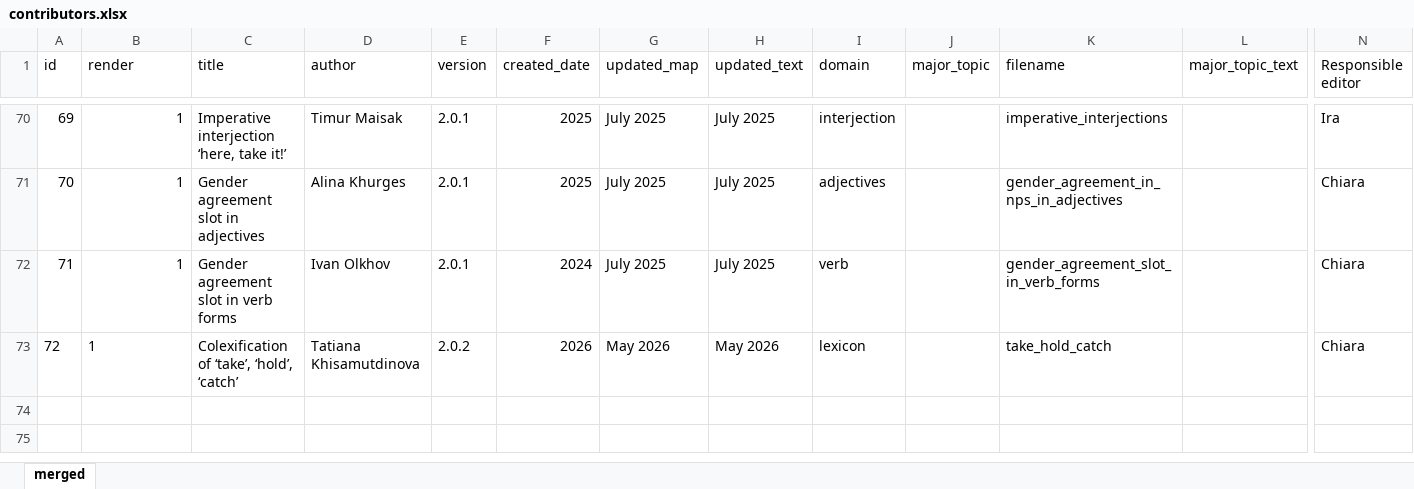
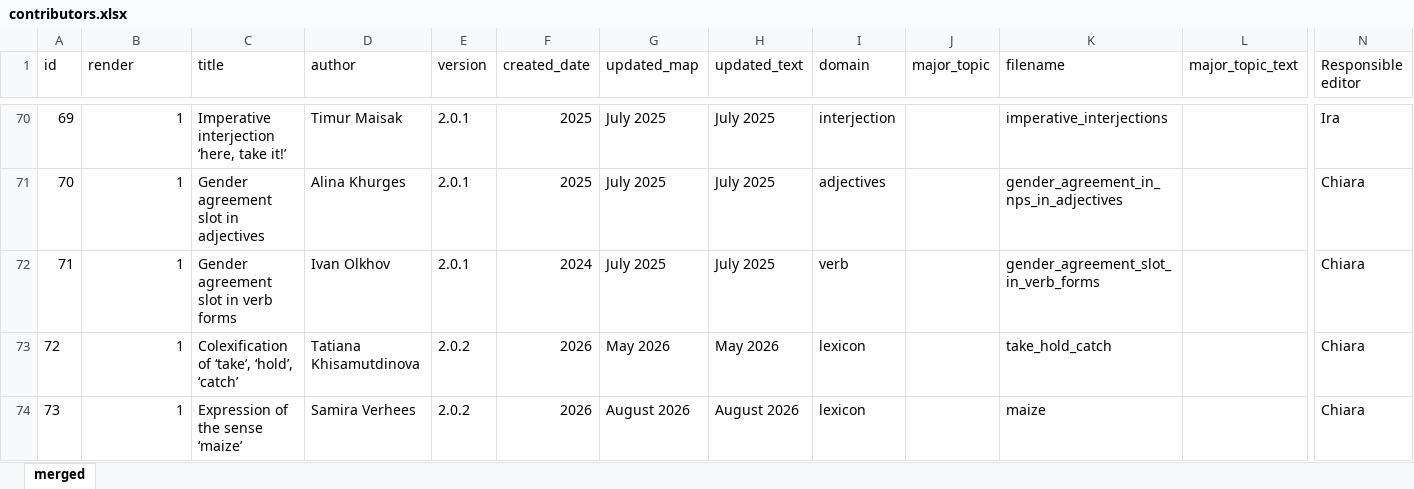
Before and after one commit to LingConLab/TALD, an Excel workbook: data/contributors.xlsx, sheet merged, drawn as a sheet; only a part is shown, gaps mark what is left out; values as stored, in another font and other column widths than the file's, no borders; rows hold the shown columns only; the diff names each change by its address in the sheet, - before the commit and + after, or states it on an @@ line.

Commit message:
add maize

```diff
--- a/data/contributors.xlsx (sheet merged)
+++ b/data/contributors.xlsx (sheet merged)
-B73 alignment: left
+B73 alignment: right
+row 74: 73 | 1 | Expression of the sense ‘maize’ | Samira Verhees | 2.0.2 | 2026 | August 2026 | August 2026 | lexicon |  | maize |  | Chiara
```
Also changed, not shown: 21 other files.
